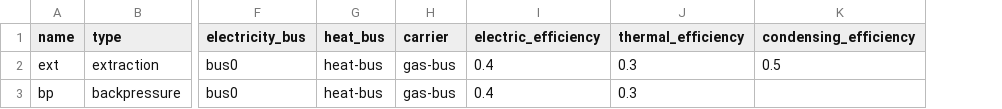
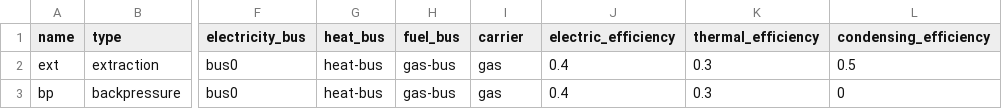
Before and after one commit to znes/renpass, a CSV file: renpass/examples/investment/data/elements/chp.csv, drawn as a sheet; only a part is shown, gaps mark what is left out; addresses are those after the commit; the diff names each change by its address in the sheet, - before the commit and + after, or states it on an @@ line.

```diff
--- a/renpass/examples/investment/data/elements/chp.csv
+++ b/renpass/examples/investment/data/elements/chp.csv
+column H (fuel_bus), rows 2-3: gas-bus | gas-bus
-I2:I3 (carrier): gas-bus
+I2:I3 (carrier): gas
-L3 (condensing_efficiency): (empty)
+L3 (condensing_efficiency): 0
```
Also changed, not shown: renpass/examples/dispatch/data/elements/dispatchable.csv, renpass/examples/investment/data/elements/source.csv, 16 other files.
